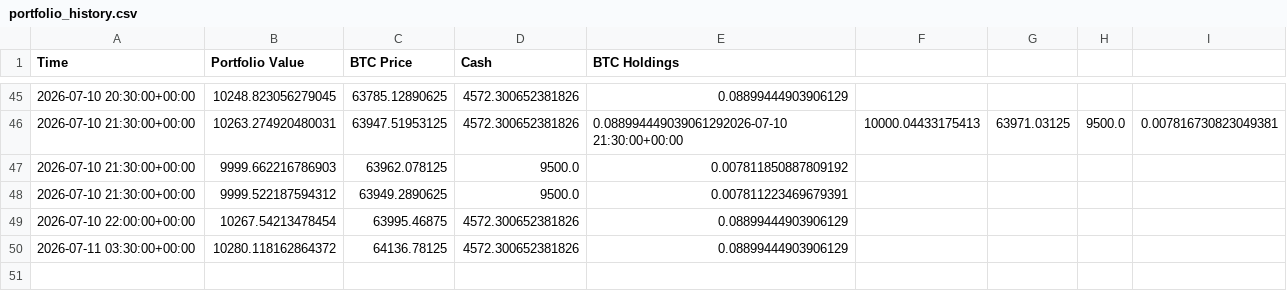
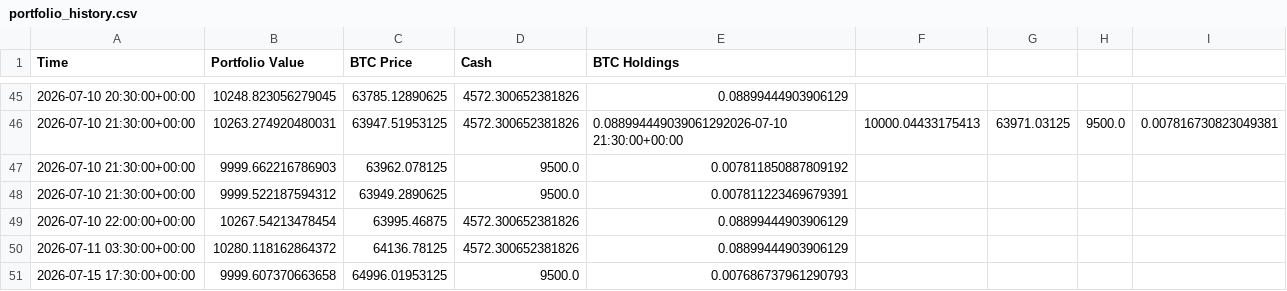
Before and after one commit to Rinalpatel21/Value_Investor, a CSV file: core/data/portfolio_history.csv, drawn as a sheet; only a part is shown, gaps mark what is left out.

```diff
--- a/core/data/portfolio_history.csv
+++ b/core/data/portfolio_history.csv
@@ -50 +50,2 @@ Time,Portfolio Value,BTC Price,Cash,BTC Holdings
 2026-07-11 03:30:00+00:00,10280.118162864372,64136.78125,4572.300652381826,0.08899444903906129
+2026-07-15 17:30:00+00:00,9999.607370663658,64996.01953125,9500.0,0.007686737961290793
```
Also changed, not shown: core/data/paper_orders.csv, core/data/trade_log.csv, 3 other files.
